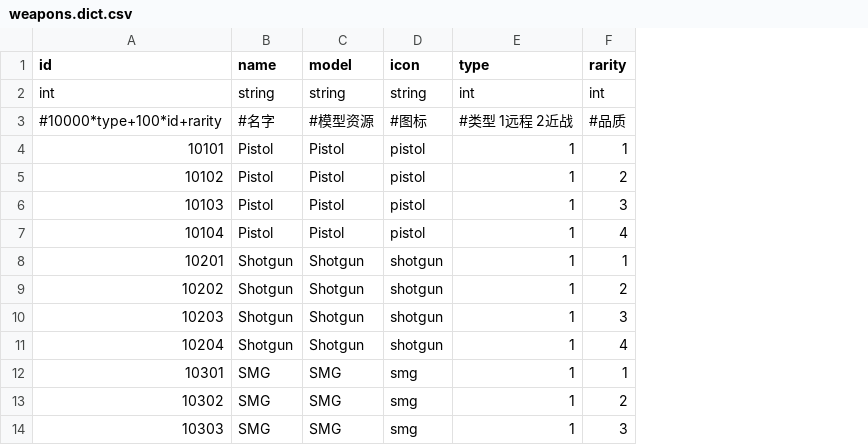
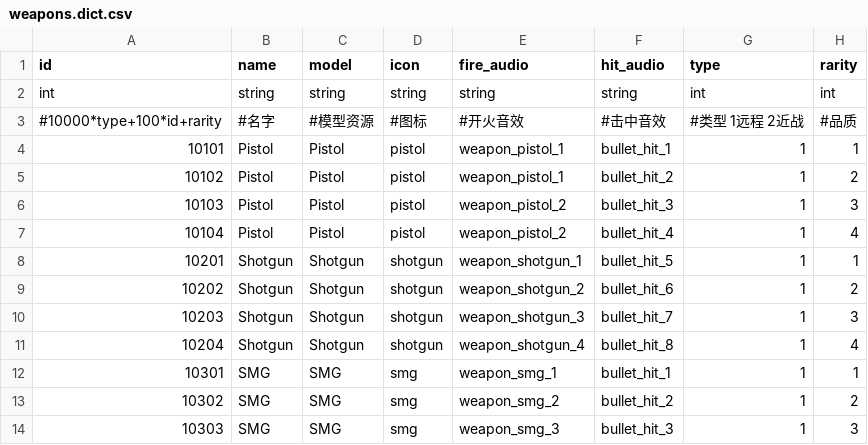
Before and after one commit to rogerhehe/SlotTools, a CSV file: csv/weapons.dict.csv, drawn as a sheet; only a part is shown; the diff names each change by its address in the sheet, - before the commit and + after, or states it on an @@ line.

```diff
--- a/csv/weapons.dict.csv
+++ b/csv/weapons.dict.csv
+column E (fire_audio), rows 2-14: string | #开火音效 | weapon_pistol_1 | weapon_pistol_1 | weapon_pistol_2 | weapon_pistol_2 | weapon_shotgun_1 | weapon_shotgun_2 | weapon_shotgun_3 | weapon_shotgun_4 | weapon_smg_1 | weapon_smg_2 | weapon_smg_3
+column F (hit_audio), rows 2-14: string | #击中音效 | bullet_hit_1 | bullet_hit_2 | bullet_hit_3 | bullet_hit_4 | bullet_hit_5 | bullet_hit_6 | bullet_hit_7 | bullet_hit_8 | bullet_hit_1 | bullet_hit_2 | bullet_hit_3
```
Also changed, not shown: 5 other files.
